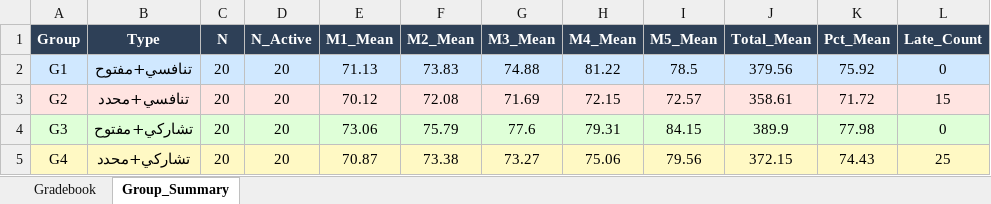
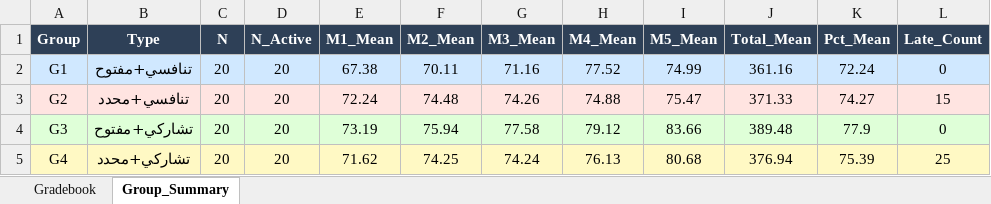
Before and after one commit to Eslam250-x3/Student-Response-Simulator, an Excel workbook: tasks_gradebook.xlsx, sheet Group_Summary, drawn as a sheet; values as stored, in another font and other column widths than the file's, no borders; the diff names each change by its address in the sheet, - before the commit and + after, or states it on an @@ line.

Commit message:
Update simulation data and statistical analysis results
- Modified the simulation data generation timestamp and seed value.
- Updated statistical analysis results, including t-tests, ANOVA, and reliability metrics, reflecting new calculations.
- Adjusted group performance metrics for MCQ and flow improvements across different groups.
- Enhanced normality and baseline equivalence checks with new values.

```diff
--- a/tasks_gradebook.xlsx (sheet Group_Summary)
+++ b/tasks_gradebook.xlsx (sheet Group_Summary)
-E2 (M1_Mean): 71.13
+E2 (M1_Mean): 67.38
-F2 (M2_Mean): 73.83
+F2 (M2_Mean): 70.11
-G2 (M3_Mean): 74.88
+G2 (M3_Mean): 71.16
-H2 (M4_Mean): 81.22
+H2 (M4_Mean): 77.52
-I2 (M5_Mean): 78.5
+I2 (M5_Mean): 74.99
-J2 (Total_Mean): 379.56
+J2 (Total_Mean): 361.16
-K2 (Pct_Mean): 75.92
+K2 (Pct_Mean): 72.24
-E3 (M1_Mean): 70.12
+E3 (M1_Mean): 72.24
-F3 (M2_Mean): 72.08
+F3 (M2_Mean): 74.48
-G3 (M3_Mean): 71.69
+G3 (M3_Mean): 74.26
-H3 (M4_Mean): 72.15
+H3 (M4_Mean): 74.88
-I3 (M5_Mean): 72.57
+I3 (M5_Mean): 75.47
-J3 (Total_Mean): 358.61
+J3 (Total_Mean): 371.33
-K3 (Pct_Mean): 71.72
+K3 (Pct_Mean): 74.27
-E4 (M1_Mean): 73.06
+E4 (M1_Mean): 73.19
-F4 (M2_Mean): 75.79
+F4 (M2_Mean): 75.94
-G4 (M3_Mean): 77.6
+G4 (M3_Mean): 77.58
-H4 (M4_Mean): 79.31
+H4 (M4_Mean): 79.12
-I4 (M5_Mean): 84.15
+I4 (M5_Mean): 83.66
-J4 (Total_Mean): 389.9
+J4 (Total_Mean): 389.48
-K4 (Pct_Mean): 77.98
+K4 (Pct_Mean): 77.9
-E5 (M1_Mean): 70.87
+E5 (M1_Mean): 71.62
-F5 (M2_Mean): 73.38
+F5 (M2_Mean): 74.25
-G5 (M3_Mean): 73.27
+G5 (M3_Mean): 74.24
-H5 (M4_Mean): 75.06
+H5 (M4_Mean): 76.13
-I5 (M5_Mean): 79.56
+I5 (M5_Mean): 80.68
-J5 (Total_Mean): 372.15
+J5 (Total_Mean): 376.94
-K5 (Pct_Mean): 74.43
+K5 (Pct_Mean): 75.39
```
Also changed, not shown: sheet Gradebook, 2 other files.
